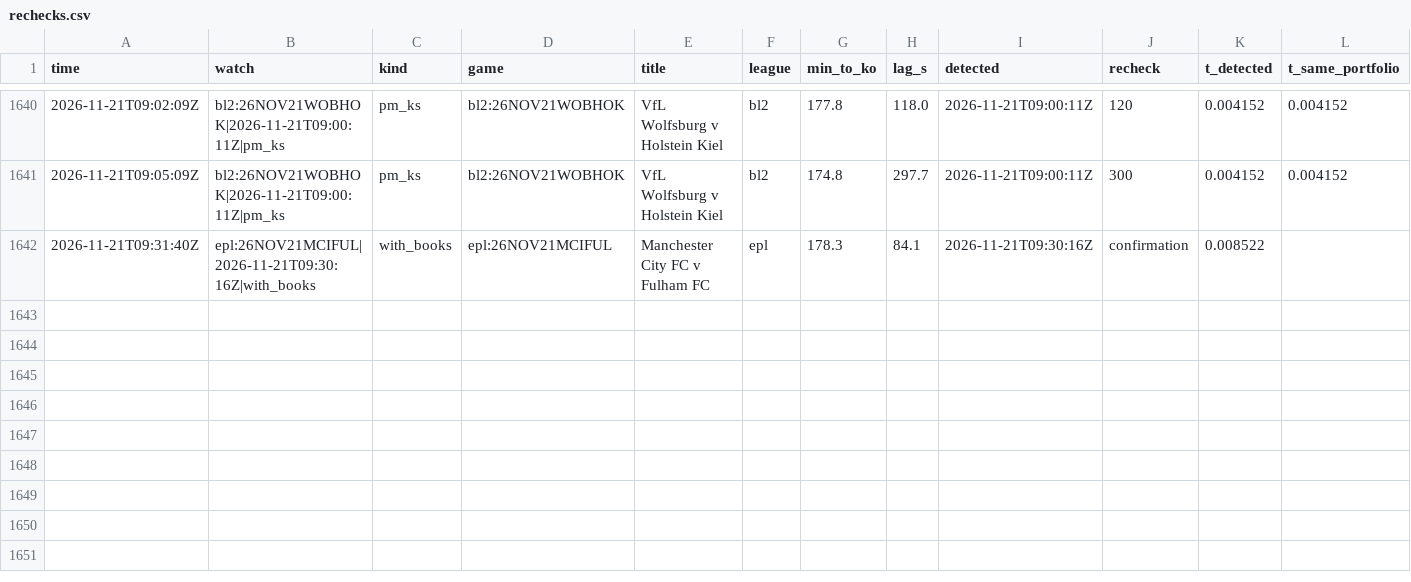
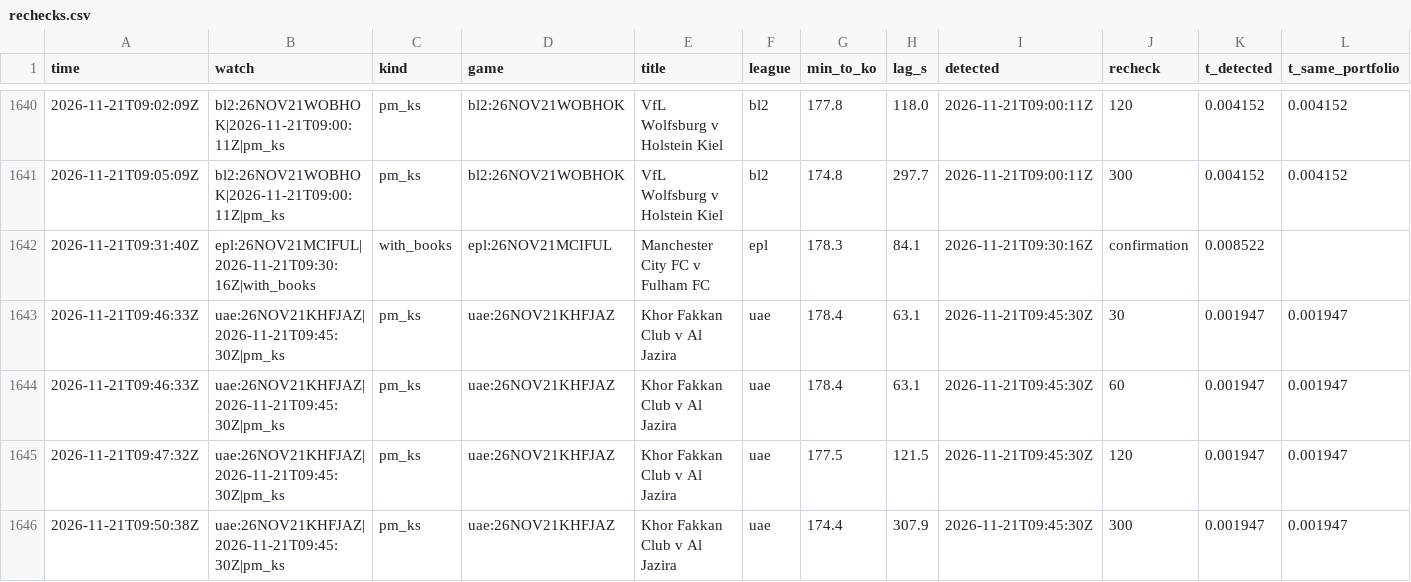
Before and after one commit to TFGdeprova/tfg-upf-test, a CSV file: results/rechecks.csv, drawn as a sheet; only a part is shown, gaps mark what is left out; rows hold the shown columns only; the diff names each change by its address in the sheet, - before the commit and + after, or states it on an @@ line.

```diff
--- a/results/rechecks.csv
+++ b/results/rechecks.csv
+row 1643: 2026-11-21T09:46:33Z | uae:26NOV21KHFJAZ|2026-11-21T09:45:30Z|pm_ks | pm_ks | uae:26NOV21KHFJAZ | Khor Fakkan Club v Al Jazira | uae | 178.4 | 63.1 | 2026-11-21T09:45:30Z | 30 | 0.001947 | 0.001947
+row 1644: 2026-11-21T09:46:33Z | uae:26NOV21KHFJAZ|2026-11-21T09:45:30Z|pm_ks | pm_ks | uae:26NOV21KHFJAZ | Khor Fakkan Club v Al Jazira | uae | 178.4 | 63.1 | 2026-11-21T09:45:30Z | 60 | 0.001947 | 0.001947
+row 1645: 2026-11-21T09:47:32Z | uae:26NOV21KHFJAZ|2026-11-21T09:45:30Z|pm_ks | pm_ks | uae:26NOV21KHFJAZ | Khor Fakkan Club v Al Jazira | uae | 177.5 | 121.5 | 2026-11-21T09:45:30Z | 120 | 0.001947 | 0.001947
+row 1646: 2026-11-21T09:50:38Z | uae:26NOV21KHFJAZ|2026-11-21T09:45:30Z|pm_ks | pm_ks | uae:26NOV21KHFJAZ | Khor Fakkan Club v Al Jazira | uae | 174.4 | 307.9 | 2026-11-21T09:45:30Z | 300 | 0.001947 | 0.001947
```
Also changed, not shown: results/depth.csv, results/opportunities.csv, 3 other files.
